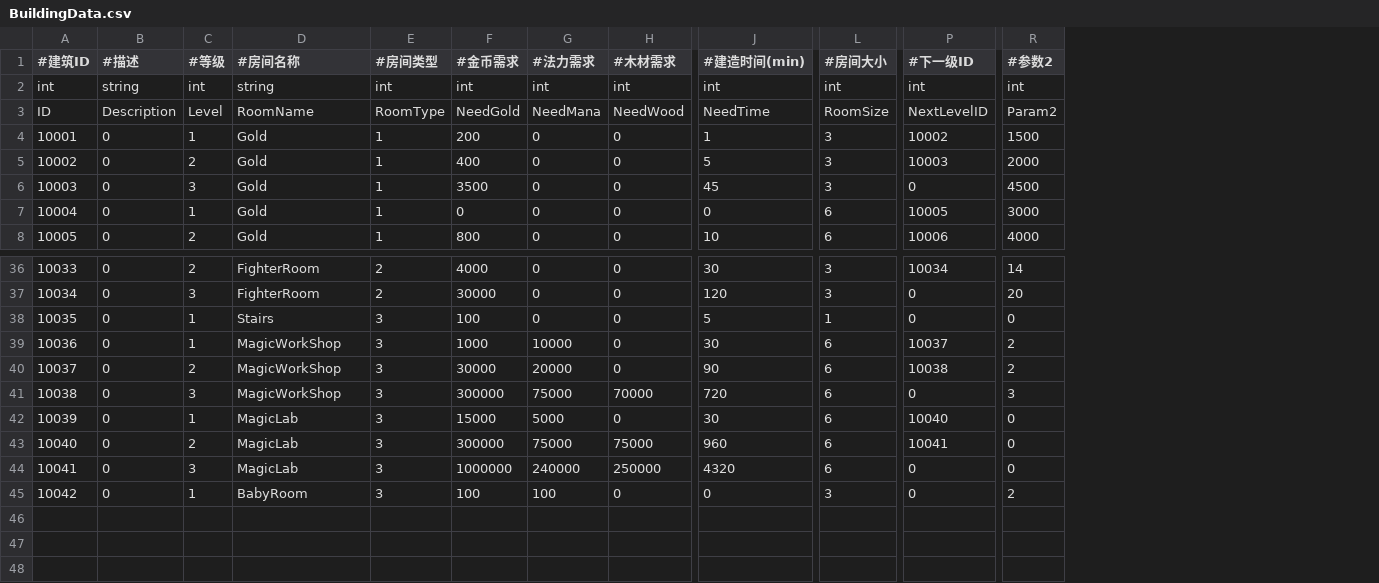
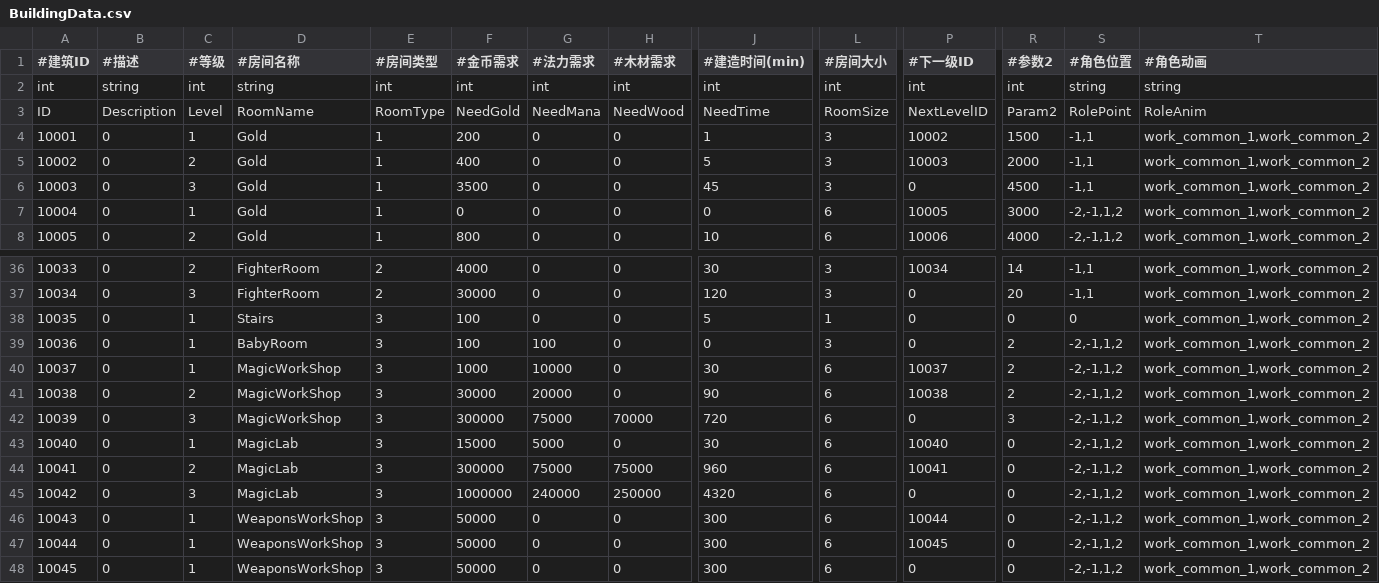
Before and after one commit to chen95nuo/NewRPG2D, a CSV file: ProgramProject/NewRPG2D/Assets/StreamingAssets/Config/CSV/BuildingData.csv, drawn as a sheet; only a part is shown, gaps mark what is left out; addresses are those after the commit; rows hold the shown columns only; the diff names each change by its address in the sheet, - before the commit and + after, or states it on an @@ line.

```diff
--- a/ProgramProject/NewRPG2D/Assets/StreamingAssets/Config/CSV/BuildingData.csv
+++ b/ProgramProject/NewRPG2D/Assets/StreamingAssets/Config/CSV/BuildingData.csv
+column S (#角色位置), rows 2-8: string | RolePoint | -1,1 | -1,1 | -1,1 | -2,-1,1,2 | -2,-1,1,2; rows 36-38: -1,1 | -1,1 | 0; rows 40-46: all -2,-1,1,2
+column T (#角色动画), rows 2-8: string | RoleAnim | work_common_1,work_common_2 | work_common_1,work_common_2 | work_common_1,work_common_2 | work_common_1,work_common_2 | work_common_1,work_common_2; rows 36-38: all work_common_1,work_common_2; rows 40-46: all work_common_1,work_common_2
+row 39: 10036 | 0 | 1 | BabyRoom | 3 | 100 | 100 | 0 | 0 | 3 | 0 | 2 | -2,-1,1,2 | work_common_1,work_common_2
@@ column A (#建筑ID) renumbered between rows 40 and 46 @@
-D46 (#房间名称): BabyRoom
+D46 (#房间名称): WeaponsWorkShop
-F46 (#金币需求): 100
+F46 (#金币需求): 50000
-G46 (#法力需求): 100
+G46 (#法力需求): 0
-J46 (#建造时间(min)): 0
+J46 (#建造时间(min)): 300
-L46 (#房间大小): 3
+L46 (#房间大小): 6
-P46 (#下一级ID): 0
+P46 (#下一级ID): 10044
-R46 (#参数2): 2
+R46 (#参数2): 0
+row 47: 10044 | 0 | 1 | WeaponsWorkShop | 3 | 50000 | 0 | 0 | 300 | 6 | 10045 | 0 | -2,-1,1,2 | work_common_1,work_common_2
+row 48: 10045 | 0 | 1 | WeaponsWorkShop | 3 | 50000 | 0 | 0 | 300 | 6 | 0 | 0 | -2,-1,1,2 | work_common_1,work_common_2
```
Also changed, not shown: ProgramProject/NewRPG2D/Assets/StreamingAssets/Config/CSV/MagicData.csv, 32 other files.
